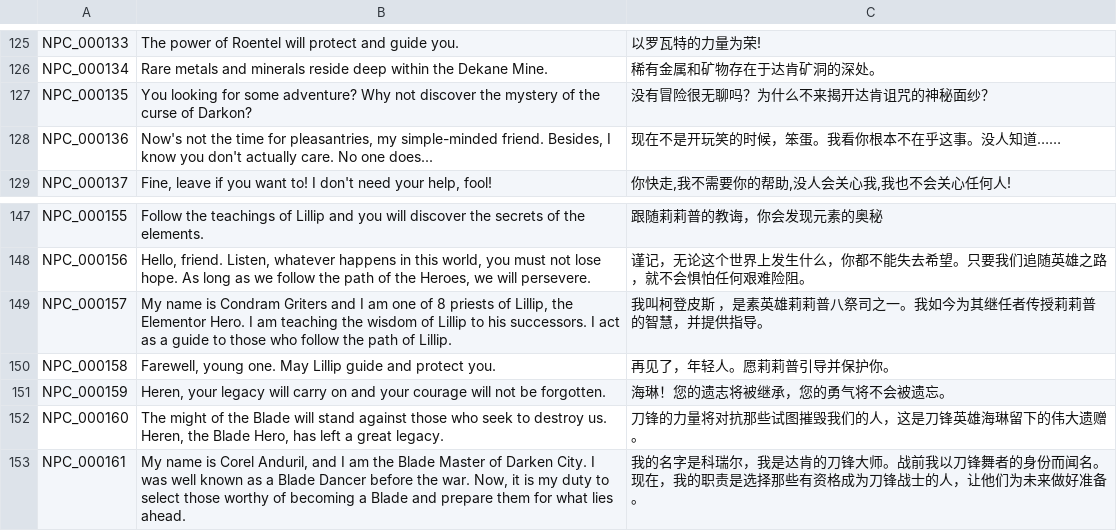
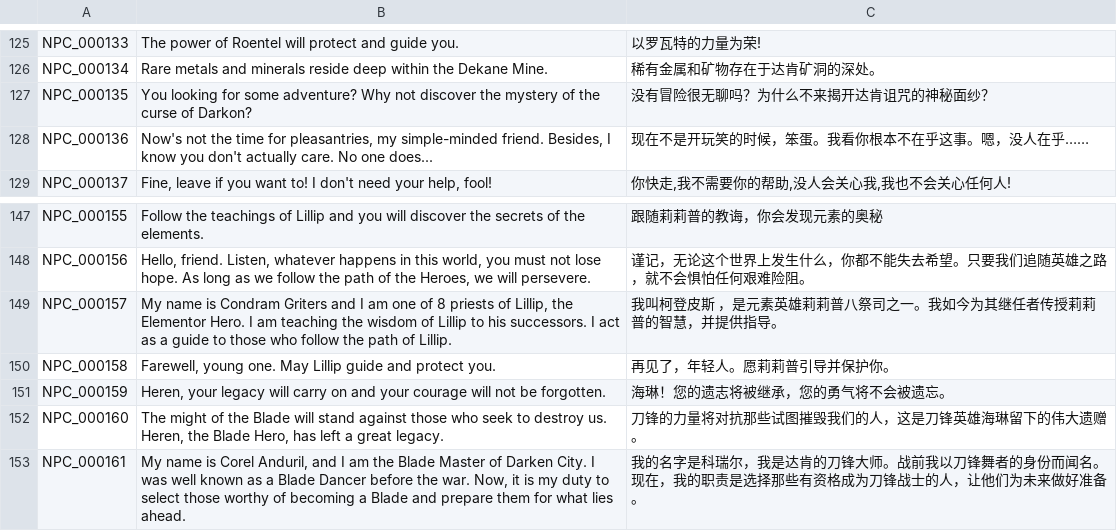
Before and after one commit to Farlighte/Flyff-Universe-Translations, a CSV file: Simplified_Chinese/Dialogs.csv, drawn as a sheet; only a part is shown, gaps mark what is left out.

Commit message:
Minor fixes

```diff
--- a/Simplified_Chinese/Dialogs.csv
+++ b/Simplified_Chinese/Dialogs.csv
@@ -127,3 +127,3 @@ NPC_000134,Rare metals and minerals reside deep within the Dekane Mine.,稀有
 NPC_000135,You looking for some adventure? Why not discover the mystery of the curse of Darkon? ,没有冒险很无聊吗？为什么不来揭开达肯诅咒的神秘面纱？
-NPC_000136,"Now's not the time for pleasantries, my simple-minded friend. Besides, I know you don't actually care. No one does...",现在不是开玩笑的时候，笨蛋。我看你根本不在乎这事。没人知道……
+NPC_000136,"Now's not the time for pleasantries, my simple-minded friend. Besides, I know you don't actually care. No one does...",现在不是开玩笑的时候，笨蛋。我看你根本不在乎这事。嗯，没人在乎……
 NPC_000137,"Fine, leave if you want to! I don't need your help, fool! ","你快走,我不需要你的帮助,没人会关心我,我也不会关心任何人!"
@@ -148,3 +148,3 @@ NPC_000155,Follow the teachings of Lillip and you will discover the secrets of t
 NPC_000156,"Hello, friend. Listen, whatever happens in this world, you must not lose hope. As long as we follow the path of the Heroes, we will persevere.",谨记，无论这个世界上发生什么，你都不能失去希望。只要我们追随英雄之路，就不会惧怕任何艰难险阻。
-NPC_000157,"My name is Condram Griters and I am one of 8 priests of Lillip, the Elementor Hero. I am teaching the wisdom of Lillip to his successors. I act as a guide to those who follow the path of Lillip.",我叫柯登皮斯 ，是素英雄莉莉普八祭司之一。我如今为其继任者传授莉莉普的智慧，并提供指导。
+NPC_000157,"My name is Condram Griters and I am one of 8 priests of Lillip, the Elementor Hero. I am teaching the wisdom of Lillip to his successors. I act as a guide to those who follow the path of Lillip.",我叫柯登皮斯 ，是元素英雄莉莉普八祭司之一。我如今为其继任者传授莉莉普的智慧，并提供指导。
 NPC_000158,"Farewell, young one. May Lillip guide and protect you.",再见了，年轻人。愿莉莉普引导并保护你。
```
